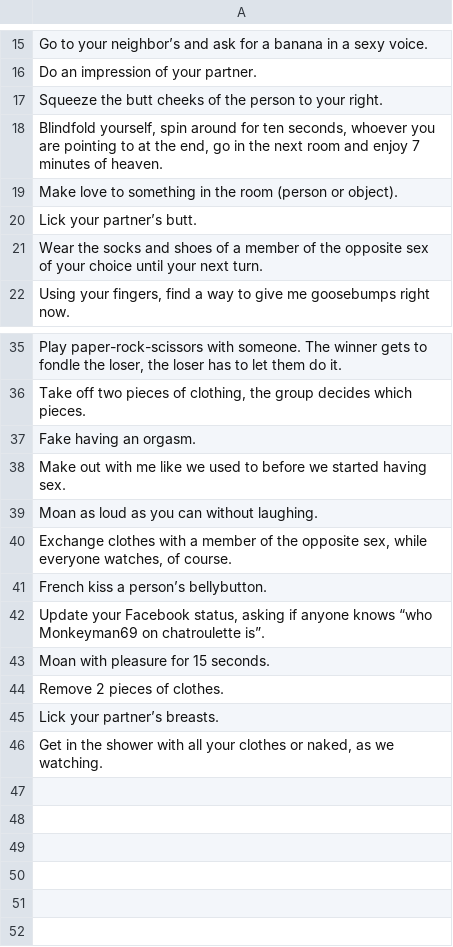
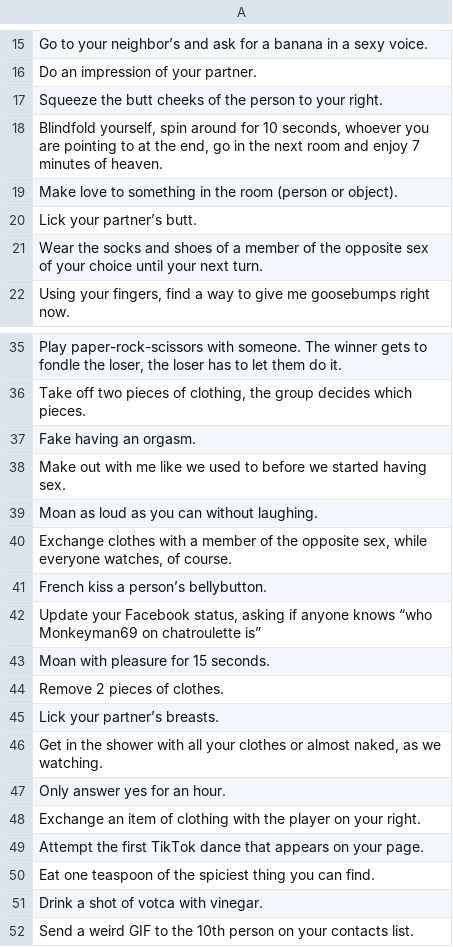
Before and after one commit to denisaT/TruthOrDare, a CSV file: app/src/main/res/raw/sexy_dares.csv, drawn as a sheet; only a part is shown, gaps mark what is left out.

```diff
--- a/app/src/main/res/raw/sexy_dares.csv
+++ b/app/src/main/res/raw/sexy_dares.csv
@@ -17,3 +17,3 @@ Do an impression of your partner.
 Squeeze the butt cheeks of the person to your right.
-"Blindfold yourself, spin around for ten seconds, whoever you are pointing to at the end, go in the next room and enjoy 7 minutes of heaven."
+"Blindfold yourself, spin around for 10 seconds, whoever you are pointing to at the end, go in the next room and enjoy 7 minutes of heaven."
 Make love to something in the room (person or object).
@@ -41,3 +41,3 @@ Moan as loud as you can without laughing.
 French kiss a person’s bellybutton.
-"Update your Facebook status, asking if anyone knows “who Monkeyman69 on chatroulette is”."
+"Update your Facebook status, asking if anyone knows “who Monkeyman69 on chatroulette is”"
 Moan with pleasure for 15 seconds.
@@ -45,2 +45,8 @@ Remove 2 pieces of clothes.
 Lick your partner’s breasts.
-"Get in the shower with all your clothes or naked, as we watching."
+"Get in the shower with all your clothes or almost naked, as we watching."
+Only answer yes for an hour.
+Exchange an item of clothing with the player on your right.
+Attempt the first TikTok dance that appears on  your page.
+Eat one teaspoon of the spiciest thing you can find.
+Drink a shot of votca with vinegar.
+Send a weird GIF to the 10th person on your contacts list.
```
Also changed, not shown: app/src/main/res/raw/dirty_dares.csv, app/src/main/res/raw/dirty_truths.csv, 3 other files.
